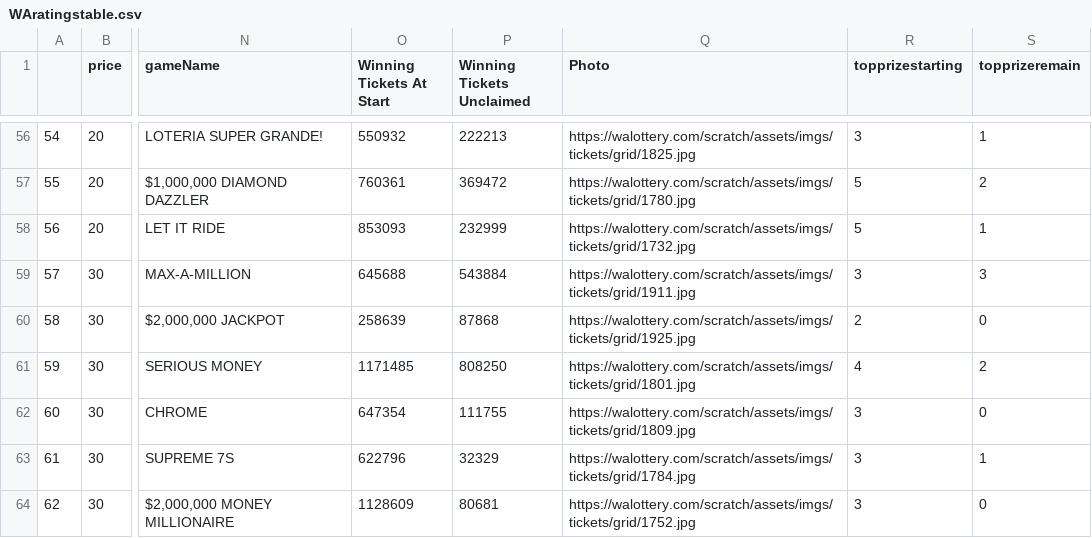
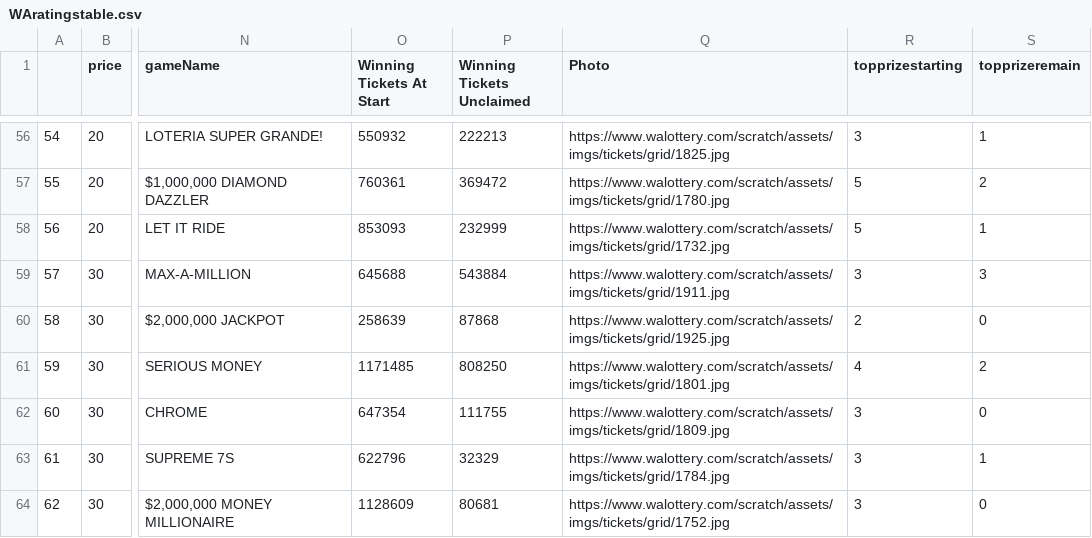
Before and after one commit to DarrenZastruga/scratchersdatapull, a CSV file: WAratingstable.csv, drawn as a sheet; only a part is shown, gaps mark what is left out; the diff covers the shown part only; the diff names each change by its address in the sheet, - before the commit and + after, or states it on an @@ line.

```diff
--- a/WAratingstable.csv
+++ b/WAratingstable.csv
-Q56 (Photo): https://walottery.com/scratch/assets/imgs/tickets/grid/1825.jpg
+Q56 (Photo): https://www.walottery.com/scratch/assets/imgs/tickets/grid/1825.jpg
-Q57 (Photo): https://walottery.com/scratch/assets/imgs/tickets/grid/1780.jpg
+Q57 (Photo): https://www.walottery.com/scratch/assets/imgs/tickets/grid/1780.jpg
-Q58 (Photo): https://walottery.com/scratch/assets/imgs/tickets/grid/1732.jpg
+Q58 (Photo): https://www.walottery.com/scratch/assets/imgs/tickets/grid/1732.jpg
-Q59 (Photo): https://walottery.com/scratch/assets/imgs/tickets/grid/1911.jpg
+Q59 (Photo): https://www.walottery.com/scratch/assets/imgs/tickets/grid/1911.jpg
-Q60 (Photo): https://walottery.com/scratch/assets/imgs/tickets/grid/1925.jpg
+Q60 (Photo): https://www.walottery.com/scratch/assets/imgs/tickets/grid/1925.jpg
-Q61 (Photo): https://walottery.com/scratch/assets/imgs/tickets/grid/1801.jpg
+Q61 (Photo): https://www.walottery.com/scratch/assets/imgs/tickets/grid/1801.jpg
-Q62 (Photo): https://walottery.com/scratch/assets/imgs/tickets/grid/1809.jpg
+Q62 (Photo): https://www.walottery.com/scratch/assets/imgs/tickets/grid/1809.jpg
-Q63 (Photo): https://walottery.com/scratch/assets/imgs/tickets/grid/1784.jpg
+Q63 (Photo): https://www.walottery.com/scratch/assets/imgs/tickets/grid/1784.jpg
-Q64 (Photo): https://walottery.com/scratch/assets/imgs/tickets/grid/1752.jpg
+Q64 (Photo): https://www.walottery.com/scratch/assets/imgs/tickets/grid/1752.jpg
```
Also changed, not shown: 54 edited cells elsewhere in this file, NMratingstable.csv, NMscratcherslist.csv, 4 other files.
